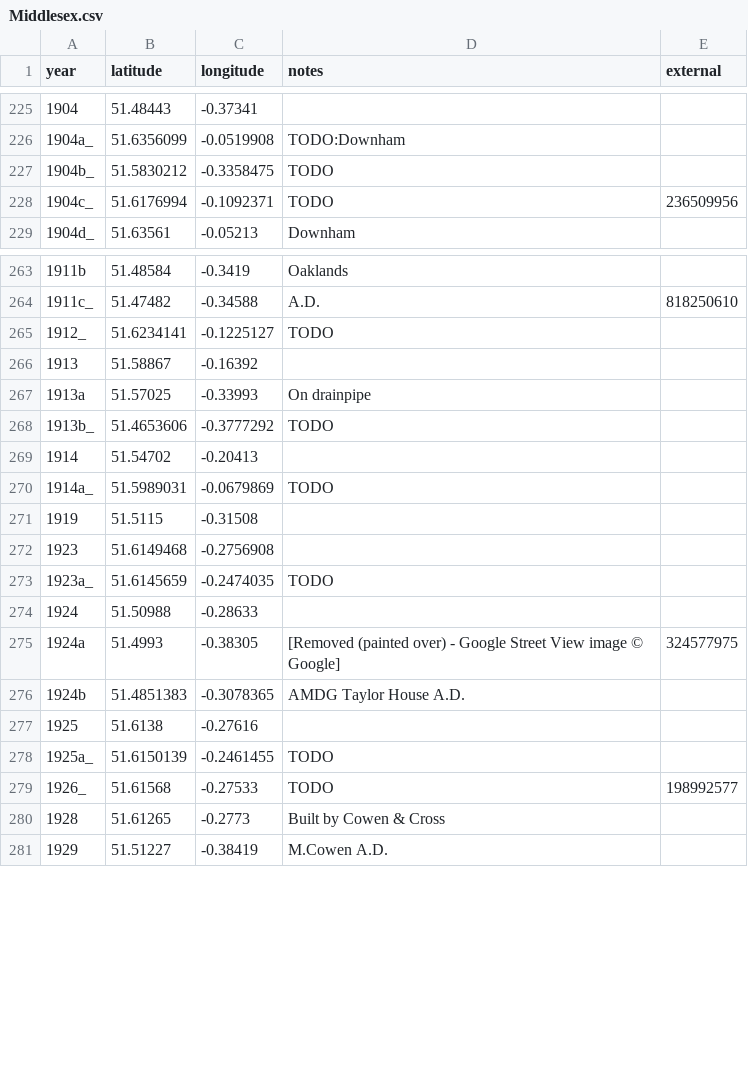
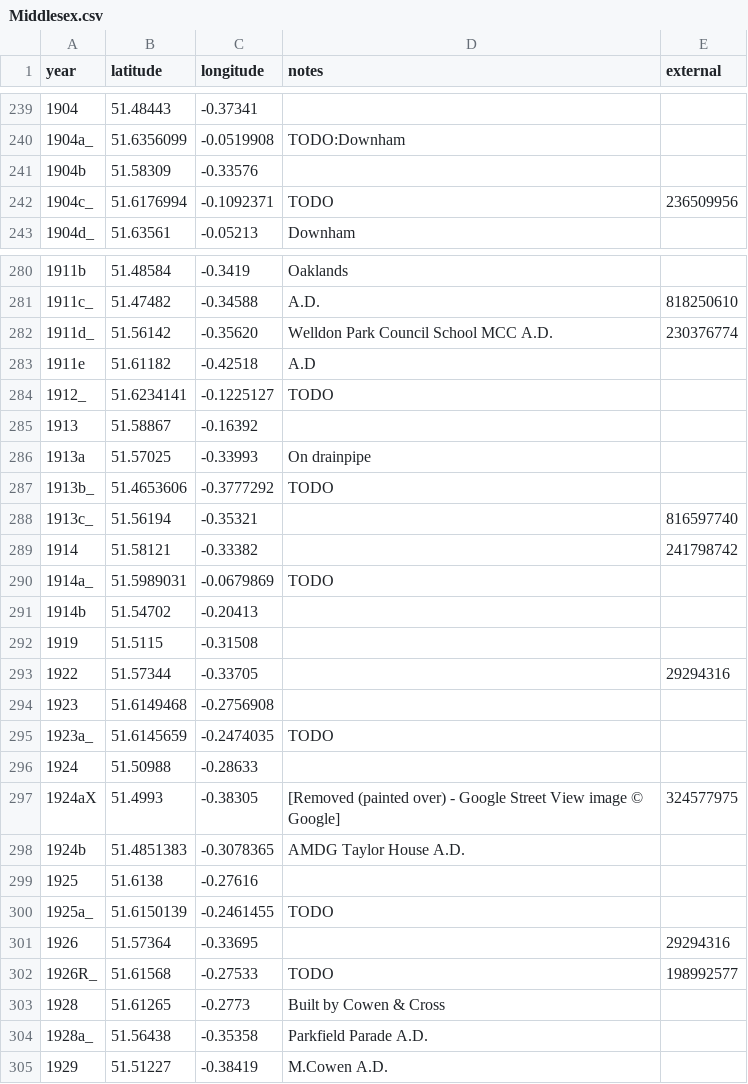
Before and after one commit to oobrien/year-on-facade, a CSV file: csv/Middlesex.csv, drawn as a sheet; only a part is shown, gaps mark what is left out; the diff covers the shown part only.

```diff
--- a/csv/Middlesex.csv
+++ b/csv/Middlesex.csv
@@ -226,3 +240,3 @@ year,latitude,longitude,notes,external
 1904a_,51.6356099,-0.0519908,TODO:Downham,
-1904b_,51.5830212,-0.3358475,TODO,
+1904b,51.58309,-0.33576,,
 1904c_,51.6176994,-0.1092371,TODO,236509956
@@ -264,2 +281,4 @@ year,latitude,longitude,notes,external
 1911c_,51.47482,-0.34588,A.D.,818250610
+1911d_,51.56142,-0.35620,Welldon Park Council School MCC A.D.,230376774
+1911e,51.61182,-0.42518,A.D,
 1912_,51.6234141,-0.1225127,TODO,
@@ -268,5 +287,8 @@ year,latitude,longitude,notes,external
 1913b_,51.4653606,-0.3777292,TODO,
-1914,51.54702,-0.20413,,
+1913c_,51.56194,-0.35321,,816597740
+1914,51.58121,-0.33382,,241798742
 1914a_,51.5989031,-0.0679869,TODO,
+1914b,51.54702,-0.20413,,
 1919,51.5115,-0.31508,,
+1922,51.57344,-0.33705,,29294316
 1923,51.6149468,-0.2756908,,
@@ -274,3 +296,3 @@ year,latitude,longitude,notes,external
 1924,51.50988,-0.28633,,
-1924a,51.4993,-0.38305,[Removed (painted over) - Google Street View image © Google],324577975
+1924aX,51.4993,-0.38305,[Removed (painted over) - Google Street View image © Google],324577975
 1924b,51.4851383,-0.3078365,AMDG Taylor House A.D.,
@@ -278,4 +300,6 @@ year,latitude,longitude,notes,external
 1925a_,51.6150139,-0.2461455,TODO,
-1926_,51.61568,-0.27533,TODO,198992577
+1926,51.57364,-0.33695,,29294316
+1926R_,51.61568,-0.27533,TODO,198992577
 1928,51.61265,-0.2773,Built by Cowen & Cross,
+1928a_,51.56438,-0.35358,Parkfield Parade A.D.,
 1929,51.51227,-0.38419,M.Cowen A.D.,
```
Also changed, not shown: 27 added rows, 4 removed rows and 7 edited cells elsewhere in this file, 5 other files.
